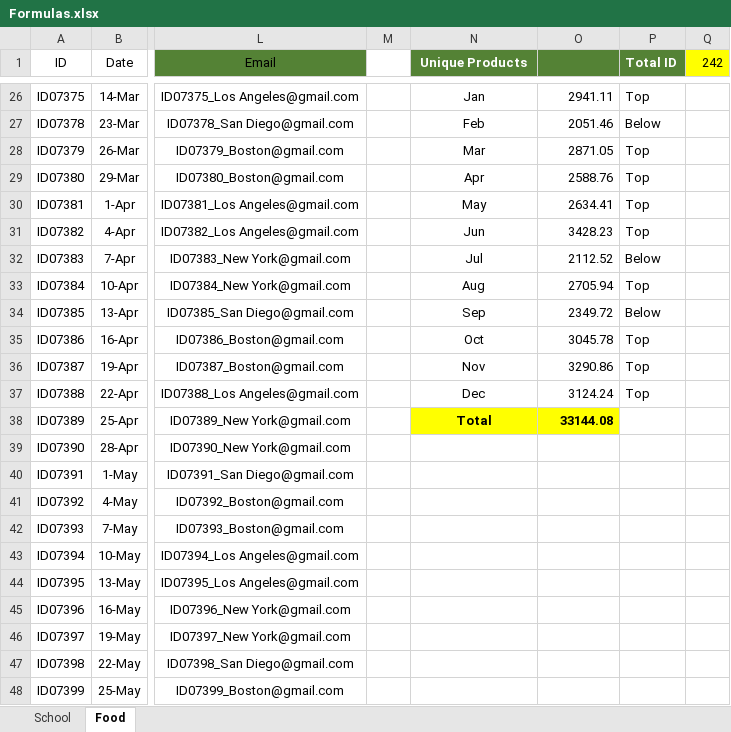
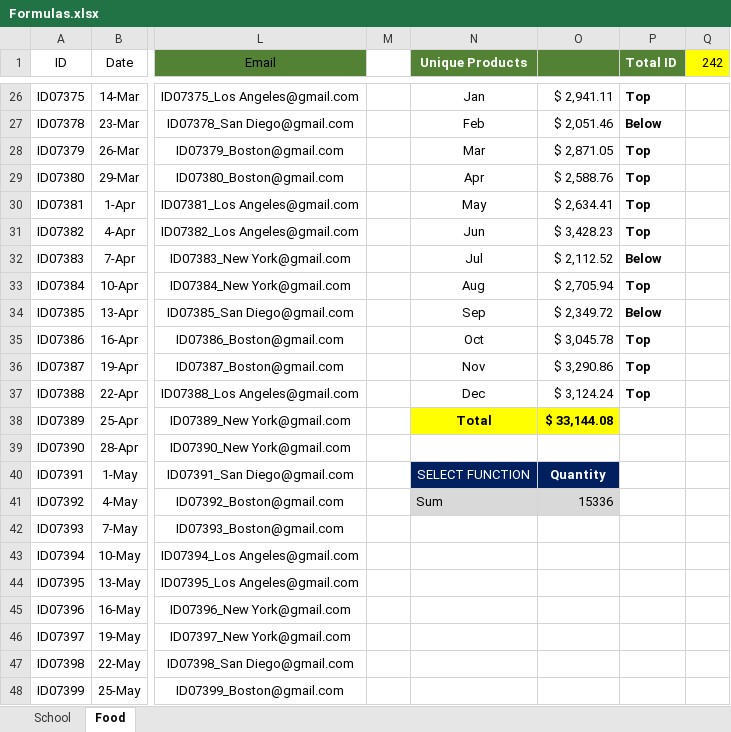
Before and after one commit to ipratyaksh21/EXCEL_MASTER, an Excel workbook: EXCEL_FORMULAS/Formulas.xlsx, sheet Food, drawn as a sheet; only a part is shown, gaps mark what is left out; values as stored, in another font and other column widths than the file's, no borders; conditional formats and table styles not drawn; the diff covers the shown part only; the diff names each change by its address in the sheet, - before the commit and + after, or states it on an @@ line.

```diff
--- a/EXCEL_FORMULAS/Formulas.xlsx (sheet Food)
+++ b/EXCEL_FORMULAS/Formulas.xlsx (sheet Food)
-O26: 2941.11
+O26: $ 2,941.11
-P26:P37 bold: off
+P26:P37 bold: on
-O27: 2051.46
+O27: $ 2,051.46
-O28: 2871.05
+O28: $ 2,871.05
-O29: 2588.76
+O29: $ 2,588.76
-O30: 2634.41
+O30: $ 2,634.41
-O31: 3428.23
+O31: $ 3,428.23
-O32: 2112.52
+O32: $ 2,112.52
-O33: 2705.94
+O33: $ 2,705.94
-O34: 2349.72
+O34: $ 2,349.72
-O35: 3045.78
+O35: $ 3,045.78
-O36: 3290.86
+O36: $ 3,290.86
-O37: 3124.24
+O37: $ 3,124.24
-O38: 33144.08
+O38: $ 33,144.08
-N40 (Unique Products): (empty)
+N40 (Unique Products): SELECT FUNCTION
-N40:O40 fill: none
+N40:O40 fill: #002060
-O40: (empty)
+O40: Quantity
-N41 (Unique Products): (empty)
+N41 (Unique Products): Sum
-N41:O41 fill: none
+N41:O41 fill: #D9D9D9
-O41: (empty)
+O41: 15336
```
Also changed, not shown: 28 edited cells and cell formats elsewhere in this sheet.
